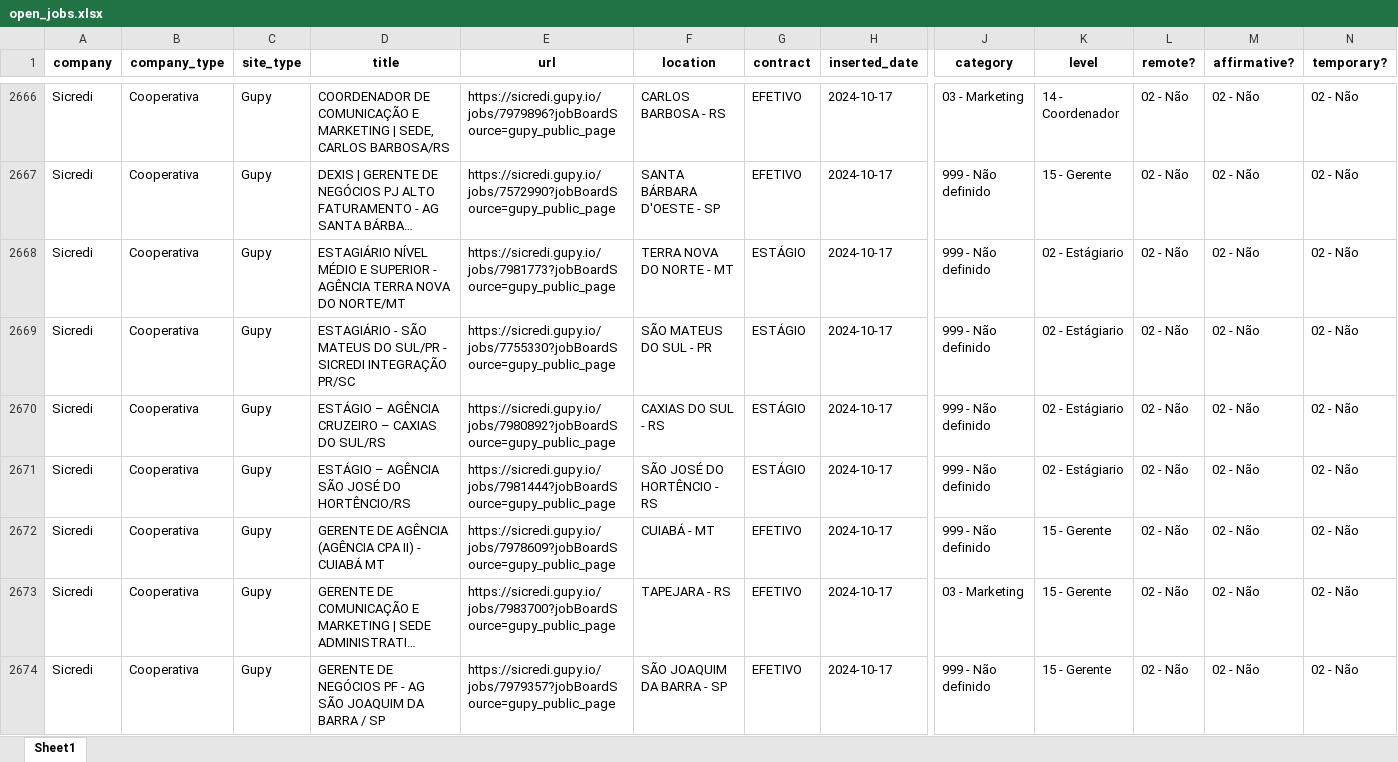
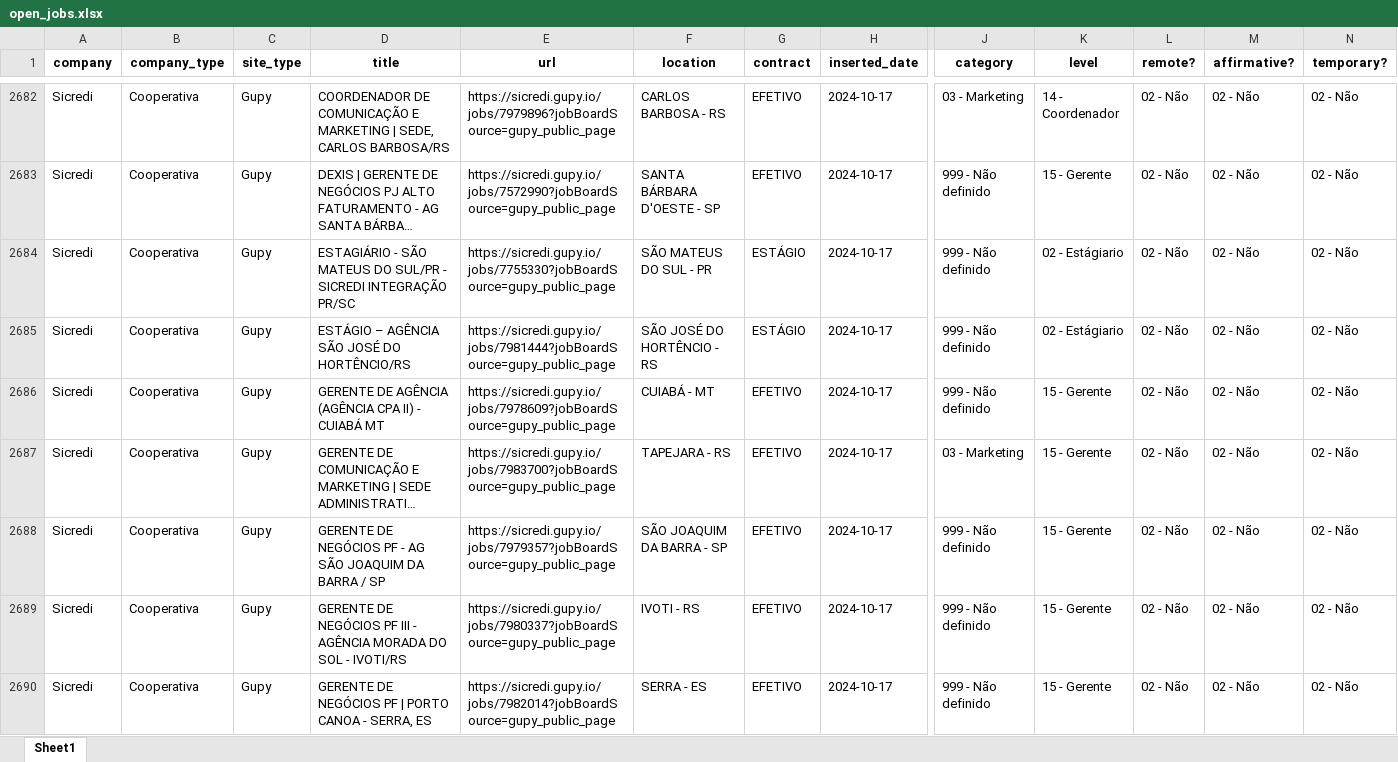
Before and after one commit to eualannascimento/site-projeto-classifica-vagas, an Excel workbook: assets/data/xlsx/open_jobs.xlsx, sheet Sheet1, drawn as a sheet; only a part is shown, gaps mark what is left out; the shorter side is filled out with more unchanged rows; long unchanged cells end in …; values as stored, in another font and other column widths than the file's, no borders; removed rows and columns are numbered as before the commit, all else as after; rows hold the shown columns only; the diff covers the shown part only; the diff names each change by its address in the sheet, - before the commit and + after, or states it on an @@ line.

```diff
--- a/assets/data/xlsx/open_jobs.xlsx (sheet Sheet1)
+++ b/assets/data/xlsx/open_jobs.xlsx (sheet Sheet1)
-row 2668: Sicredi | Cooperativa | Gupy | ESTAGIÁRIO NÍVEL MÉDIO E SUPERIOR - AGÊNCIA TERRA NOVA DO NORTE/MT | https://sicredi.gupy.io/jobs/7981773?jobBoardSource=gupy_public_page | TERRA NOVA DO NORTE - MT | ESTÁGIO | 2024-10-17 | 999 - Não definido | 02 - Estágiario | 02 - Não | 02 - Não | 02 - Não
-row 2670: Sicredi | Cooperativa | Gupy | ESTÁGIO – AGÊNCIA CRUZEIRO – CAXIAS DO SUL/RS | https://sicredi.gupy.io/jobs/7980892?jobBoardSource=gupy_public_page | CAXIAS DO SUL - RS | ESTÁGIO | 2024-10-17 | 999 - Não definido | 02 - Estágiario | 02 - Não | 02 - Não | 02 - Não
```
Also changed, not shown: 50 added rows and 92 removed rows elsewhere in this sheet, 1 other file.
